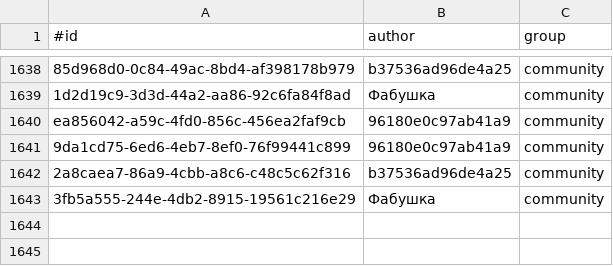
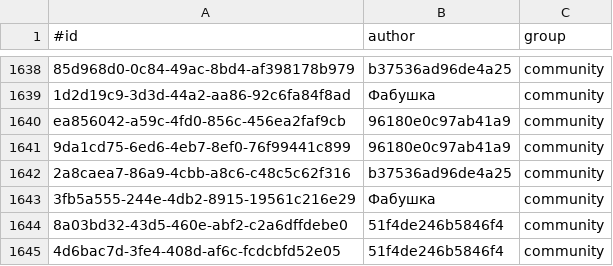
Before and after one commit to KlaudiuszLedwoch/Iron-Admiral, a CSV file: payload/Mods/IronAdmiralDesigns/design_authors.csv, drawn as a sheet; only a part is shown, gaps mark what is left out.

Commit message:
Data and installer from development 22de6d7d

```diff
--- a/payload/Mods/IronAdmiralDesigns/design_authors.csv
+++ b/payload/Mods/IronAdmiralDesigns/design_authors.csv
@@ -1643 +1643,3 @@ ea856042-a59c-4fd0-856c-456ea2faf9cb,96180e0c97ab41a9,community
 3fb5a555-244e-4db2-8915-19561c216e29,Фабушка,community
+8a03bd32-43d5-460e-abf2-c2a6dffdebe0,51f4de246b5846f4,community
+4d6bac7d-3fe4-408d-af6c-fcdcbfd52e05,51f4de246b5846f4,community
```
Also changed, not shown: payload/Mods/IronAdmiralDesigns/design_stats_pool.csv, 4 other files.
